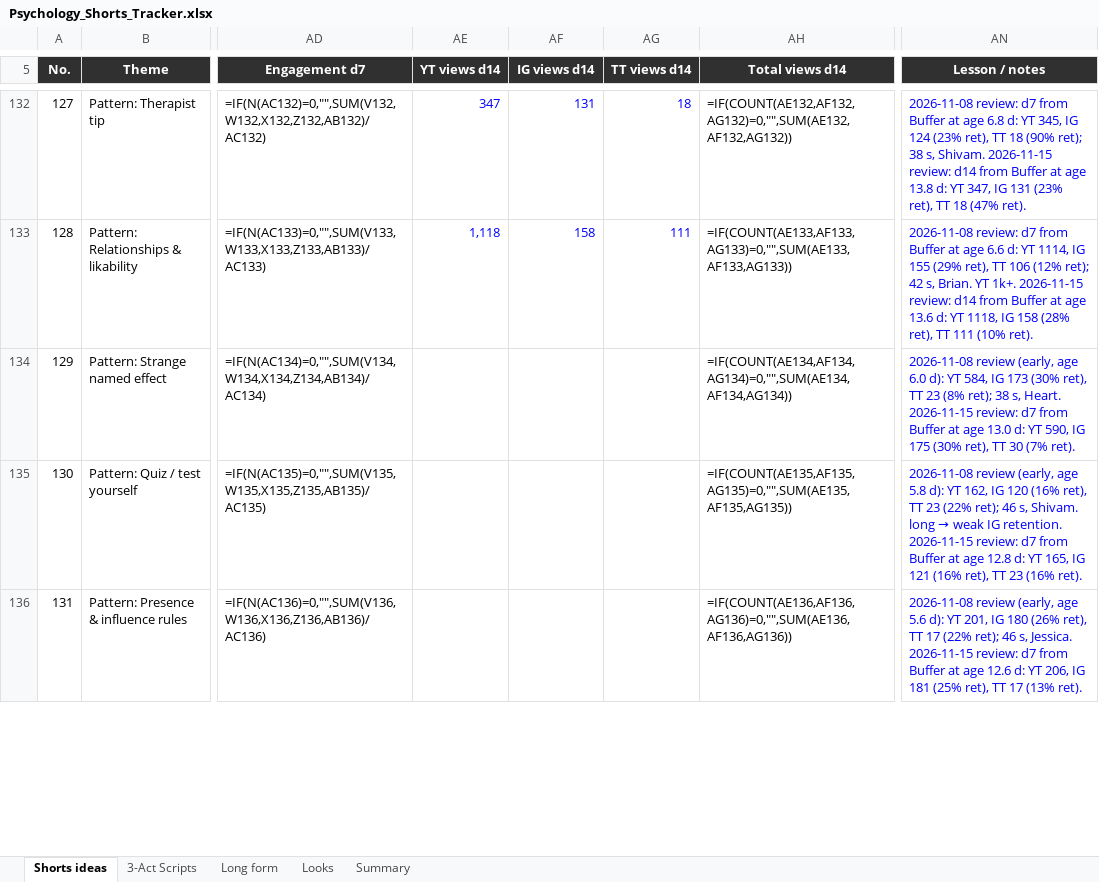
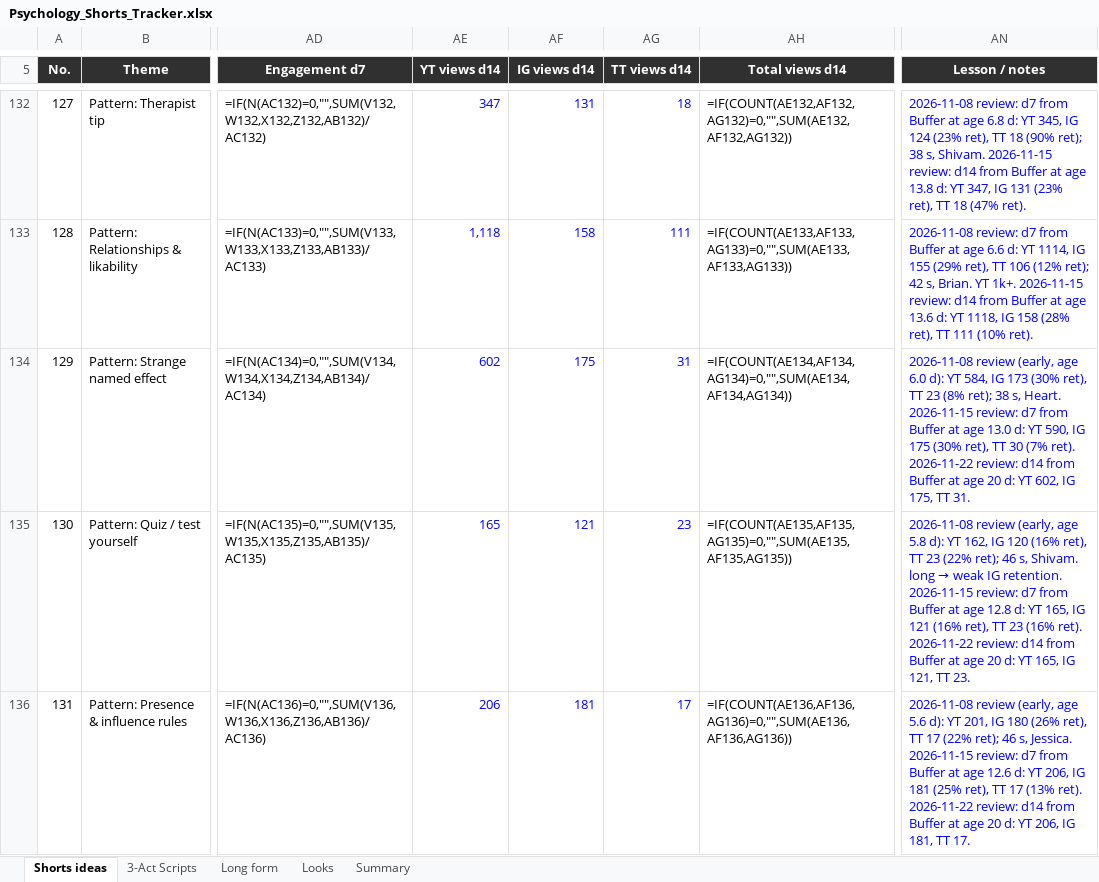
Before and after one commit to SamShark777/motion-as-code, an Excel workbook: shorts/Psychology_Shorts_Tracker.xlsx, sheet Shorts ideas, drawn as a sheet; only a part is shown, gaps mark what is left out; values as stored, in another font and other column widths than the file's, no borders; formulas without a stored value are shown as written; conditional formats and table styles not drawn; the diff covers the shown part only; the diff names each change by its address in the sheet, - before the commit and + after, or states it on an @@ line.

```diff
--- a/shorts/Psychology_Shorts_Tracker.xlsx (sheet Shorts ideas)
+++ b/shorts/Psychology_Shorts_Tracker.xlsx (sheet Shorts ideas)
-AE134 (YT views d14): (empty)
+AE134 (YT views d14): 602
-AF134 (IG views d14): (empty)
+AF134 (IG views d14): 175
-AG134 (TT views d14): (empty)
+AG134 (TT views d14): 31
-AN134 (Lesson / notes): …(7% ret).
+AN134 (Lesson / notes): …(7% ret). 2026-11-22 review: d14 from Buffer at age 20 d: YT 602, IG 175, TT 31.
-AE135 (YT views d14): (empty)
+AE135 (YT views d14): 165
-AF135 (IG views d14): (empty)
+AF135 (IG views d14): 121
-AG135 (TT views d14): (empty)
+AG135 (TT views d14): 23
-AN135 (Lesson / notes): …(16% ret).
+AN135 (Lesson / notes): …(16% ret). 2026-11-22 review: d14 from Buffer at age 20 d: YT 165, IG 121, TT 23.
-AE136 (YT views d14): (empty)
+AE136 (YT views d14): 206
-AF136 (IG views d14): (empty)
+AF136 (IG views d14): 181
-AG136 (TT views d14): (empty)
+AG136 (TT views d14): 17
-AN136 (Lesson / notes): …(13% ret).
+AN136 (Lesson / notes): …(13% ret). 2026-11-22 review: d14 from Buffer at age 20 d: YT 206, IG 181, TT 17.
```
Also changed, not shown: 349 edited cells elsewhere in this sheet, 1 other file.
